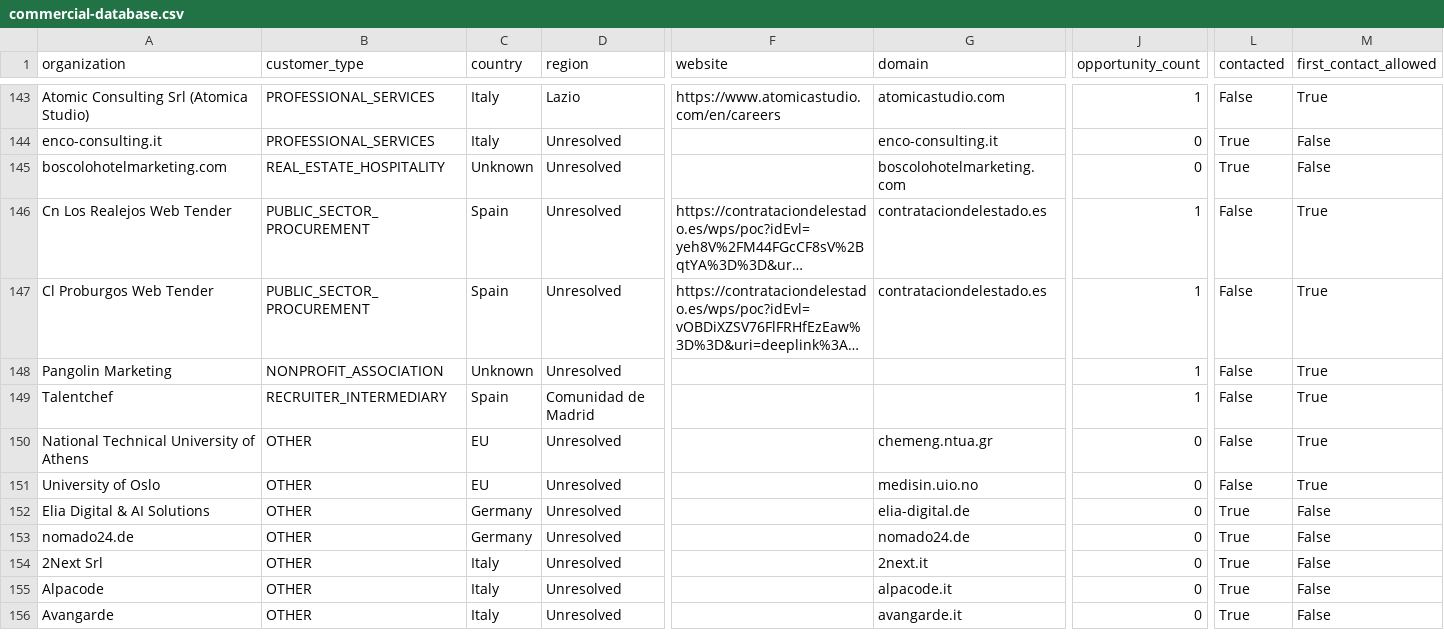
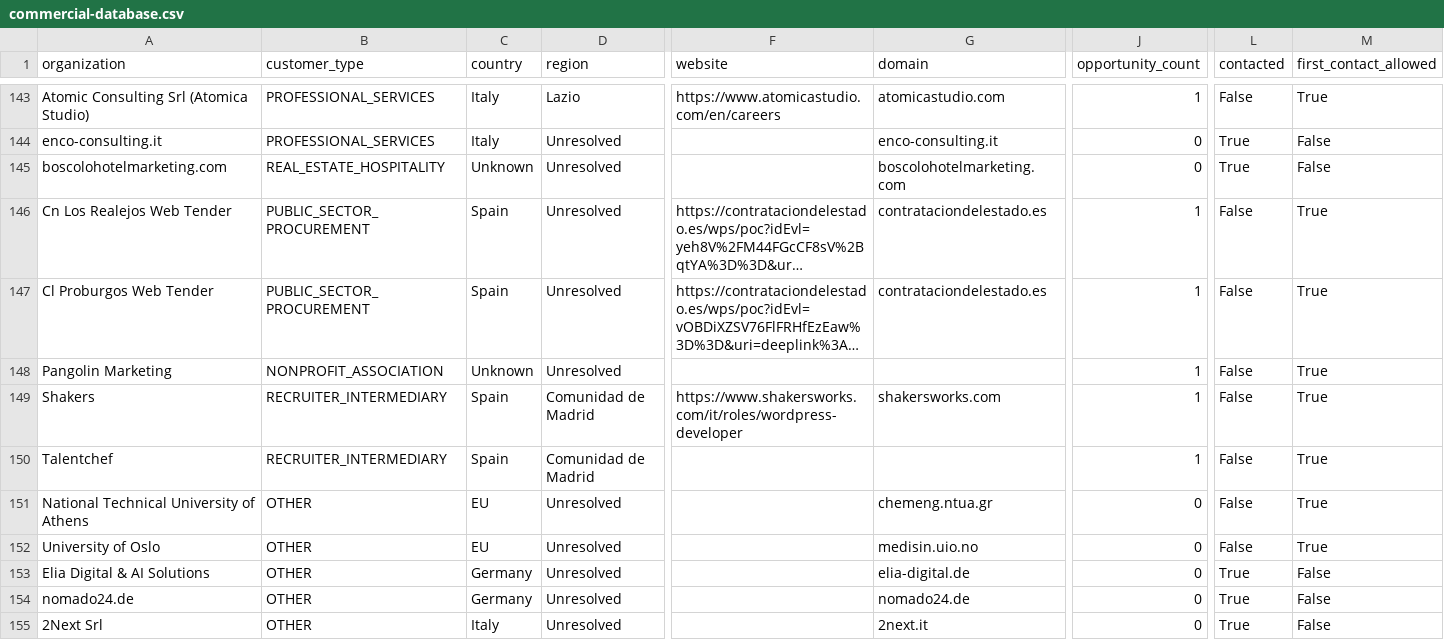
Before and after one commit to pinolissimo/vds-commercial-intelligence, a CSV file: api/v1/commercial-database.csv, drawn as a sheet; only a part is shown, gaps mark what is left out; the shorter side is filled out with more unchanged rows; long unchanged cells end in …; rows hold the shown columns only; the diff names each change by its address in the sheet, - before the commit and + after, or states it on an @@ line.

```diff
--- a/api/v1/commercial-database.csv
+++ b/api/v1/commercial-database.csv
+row 149: Shakers | RECRUITER_INTERMEDIARY | Spain | Comunidad de Madrid | https://www.shakersworks.com/it/roles/wordpress-developer | shakersworks.com | 1 | False | True
```
Also changed, not shown: 10 other files.
